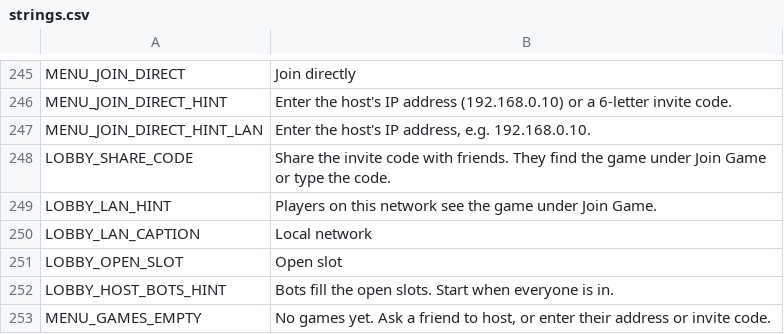
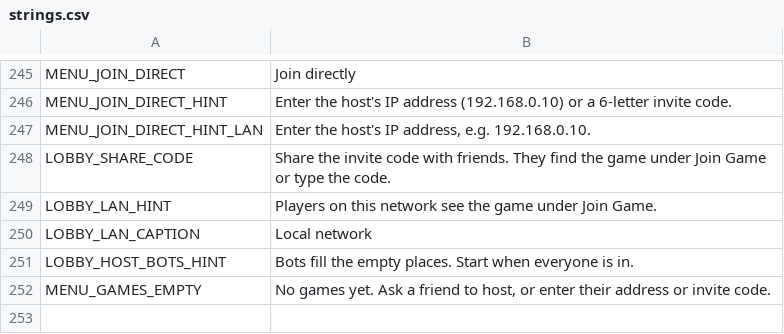
Before and after one commit to aswinkumarks/IONFALL, a CSV file: locale/strings.csv, drawn as a sheet; only a part is shown, gaps mark what is left out.

```diff
--- a/locale/strings.csv
+++ b/locale/strings.csv
@@ -250,4 +250,3 @@ LOBBY_LAN_HINT,Players on this network see the game under Join Game.
 LOBBY_LAN_CAPTION,Local network
-LOBBY_OPEN_SLOT,Open slot
-LOBBY_HOST_BOTS_HINT,Bots fill the open slots. Start when everyone is in.
+LOBBY_HOST_BOTS_HINT,Bots fill the empty places. Start when everyone is in.
 MENU_GAMES_EMPTY,"No games yet. Ask a friend to host, or enter their address or invite code."
```
Also changed, not shown: 2 other files.
